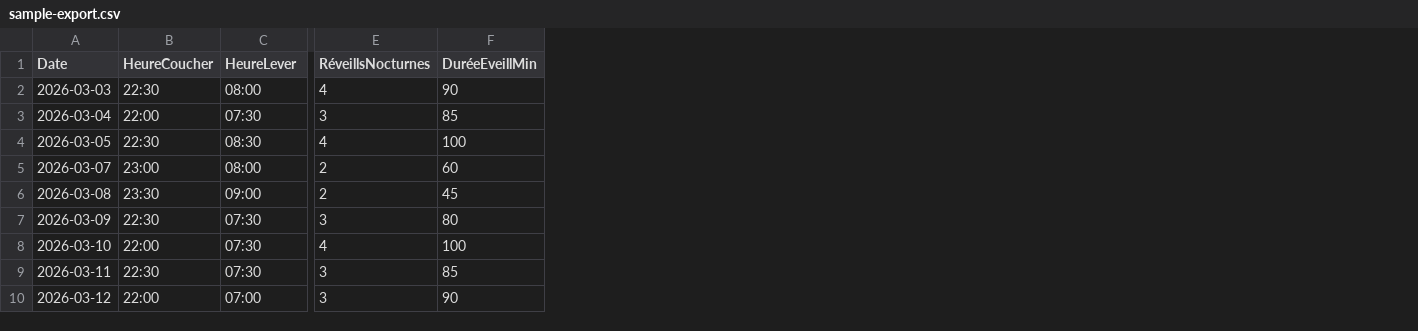
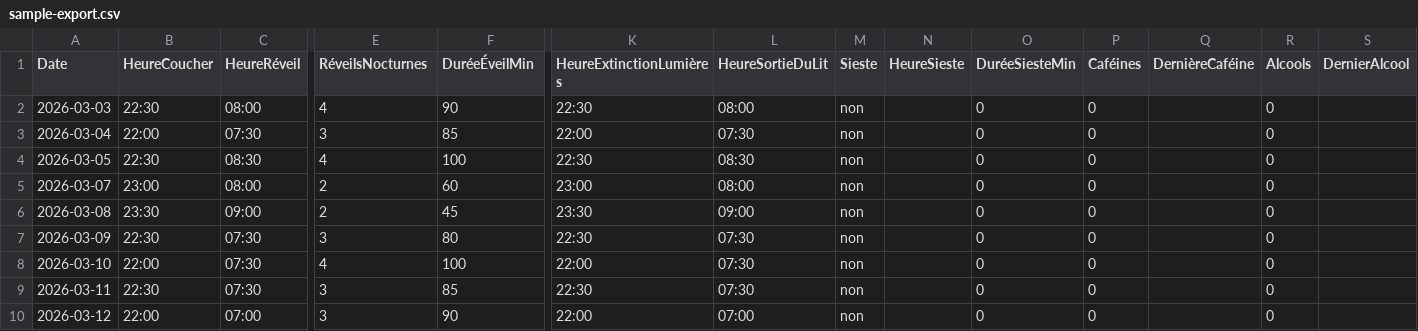
Before and after one commit to LemonCat/dormiaapp.github.io, a CSV file: therapist-viewer/sample-export.csv, drawn as a sheet; only a part is shown, gaps mark what is left out; the diff names each change by its address in the sheet, - before the commit and + after, or states it on an @@ line.

Commit message:
fix - viewer therapeute : colonne reveil et champs du Consensus Sleep Diary
L'export de l'app (story QA.6) corrige son en-tete et ajoute neuf colonnes.

- La colonne « Lever » portait en realite l'heure de reveil definitif, pas
  l'heure de sortie du lit : renommee « Réveil », et « Sortie du lit » ajoutee
  a cote, avec la valeur reelle.
- Parsing des colonnes ajoutees en fin de ligne : extinction des lumieres,
  sortie du lit, sieste, cafeine, alcool.
- Les champs sont lus par index, donc les dix premieres colonnes gardent leur
  position. Un ancien export a dix colonnes reste lisible : les nouveaux champs
  retombent sur une valeur vide, sans exception.
- sample-export.csv aligne sur le nouveau format.

```diff
--- a/therapist-viewer/sample-export.csv
+++ b/therapist-viewer/sample-export.csv
+column K (HeureExtinctionLumières), rows 2-10: 22:30 | 22:00 | 22:30 | 23:00 | 23:30 | 22:30 | 22:00 | 22:30 | 22:00
+column L (HeureSortieDuLit), rows 2-10: 08:00 | 07:30 | 08:30 | 08:00 | 09:00 | 07:30 | 07:30 | 07:30 | 07:00
+column M (Sieste), rows 2-10: all non
+column N (HeureSieste), empty
+column O (DuréeSiesteMin), rows 2-10: all 0
+column P (Caféines), rows 2-10: all 0
+column Q (DernièreCaféine), empty
+column R (Alcools), rows 2-10: all 0
+column S (DernierAlcool), empty
-C1: HeureLever
+C1: HeureRéveil
-E1: RéveillsNocturnes
+E1: RéveilsNocturnes
-F1: DuréeEveillMin
+F1: DuréeÉveilMin
```
Also changed, not shown: 1 other file.
